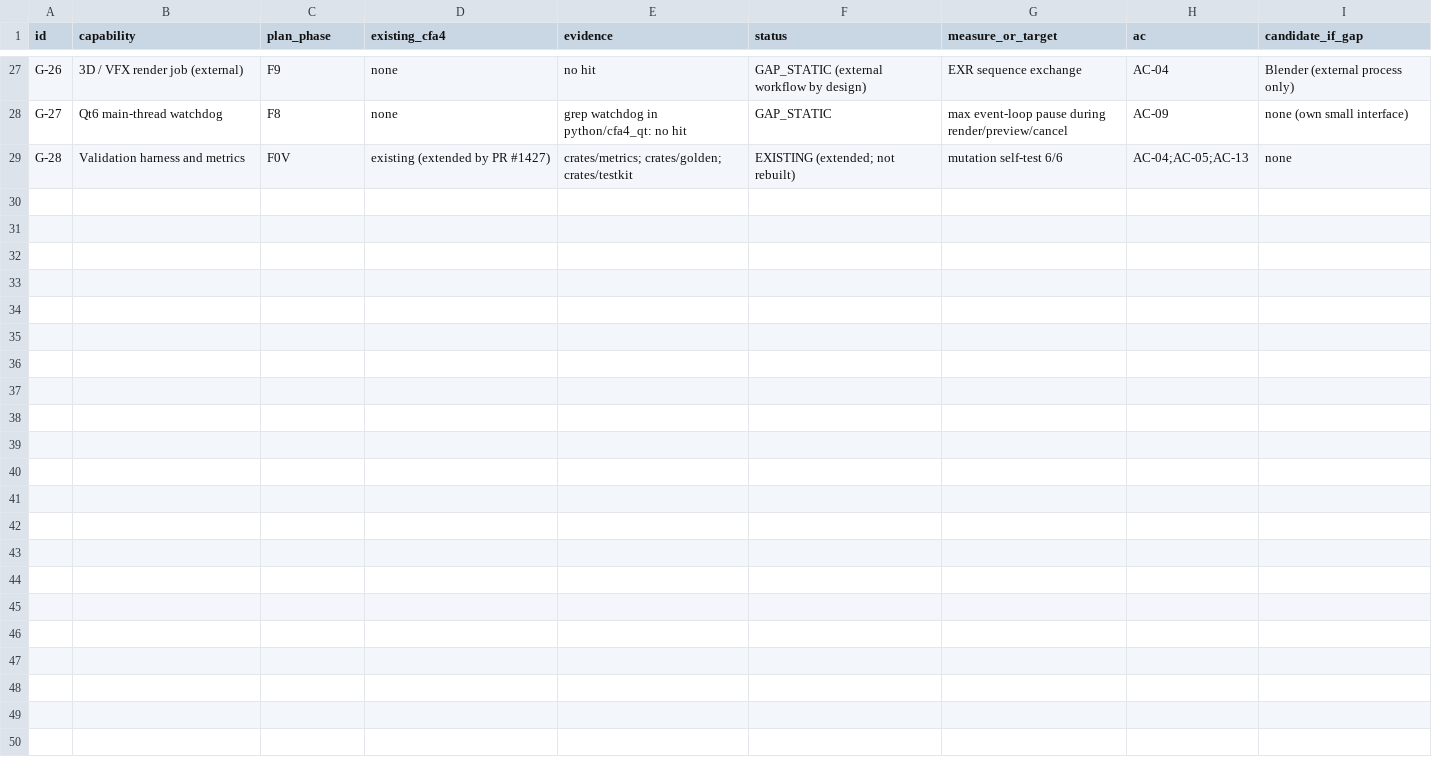
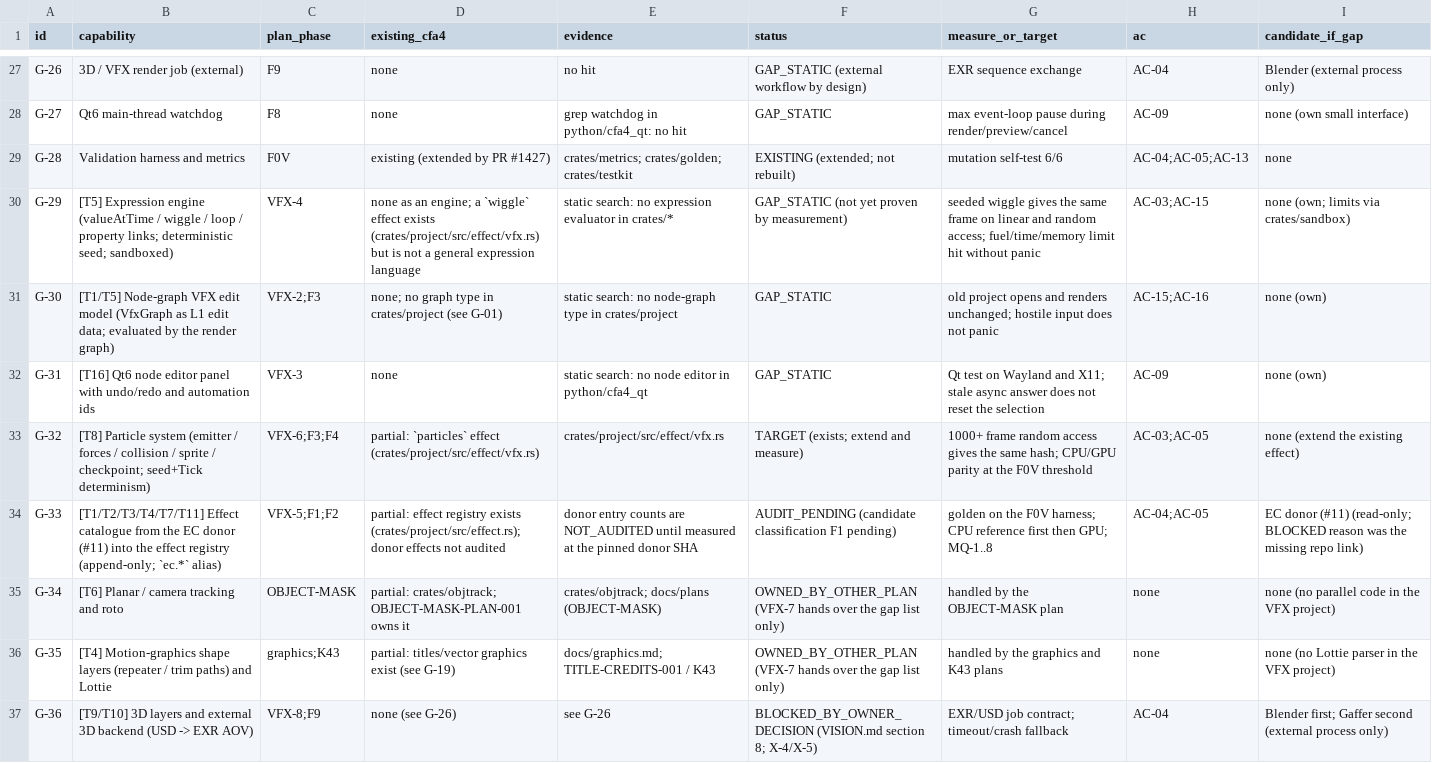
Before and after one commit to ubuntuokos/CinemaFundArchitecture4, a CSV file: docs/audit/render-f0v/F0-capability-gap-matrix.csv, drawn as a sheet; only a part is shown, gaps mark what is left out; the diff names each change by its address in the sheet, - before the commit and + after, or states it on an @@ line.

```diff
--- a/docs/audit/render-f0v/F0-capability-gap-matrix.csv
+++ b/docs/audit/render-f0v/F0-capability-gap-matrix.csv
+row 30: G-29 | [T5] Expression engine (valueAtTime / wiggle / loop / property links; deterministic seed; sandboxed) | VFX-4 | none as an engine; a `wiggle` effect exists (crates/project/src/effect/vfx.rs) but is not a general expression language | static search: no expression evaluator in crates/* | GAP_STATIC (not yet proven by measurement) | seeded wiggle gives the same frame on linear and random access; fuel/time/memory limit hit without panic | AC-03;AC-15 | none (own; limits via crates/sandbox)
+row 31: G-30 | [T1/T5] Node-graph VFX edit model (VfxGraph as L1 edit data; evaluated by the render graph) | VFX-2;F3 | none; no graph type in crates/project (see G-01) | static search: no node-graph type in crates/project | GAP_STATIC | old project opens and renders unchanged; hostile input does not panic | AC-15;AC-16 | none (own)
+row 32: G-31 | [T16] Qt6 node editor panel with undo/redo and automation ids | VFX-3 | none | static search: no node editor in python/cfa4_qt | GAP_STATIC | Qt test on Wayland and X11; stale async answer does not reset the selection | AC-09 | none (own)
+row 33: G-32 | [T8] Particle system (emitter / forces / collision / sprite / checkpoint; seed+Tick determinism) | VFX-6;F3;F4 | partial: `particles` effect (crates/project/src/effect/vfx.rs) | crates/project/src/effect/vfx.rs | TARGET (exists; extend and measure) | 1000+ frame random access gives the same hash; CPU/GPU parity at the F0V threshold | AC-03;AC-05 | none (extend the existing effect)
+row 34: G-33 | [T1/T2/T3/T4/T7/T11] Effect catalogue from the EC donor (#11) into the effect registry (append-only; `ec.*` alias) | VFX-5;F1;F2 | partial: effect registry exists (crates/project/src/effect.rs); donor effects not audited | donor entry counts are NOT_AUDITED until measured at the pinned donor SHA | AUDIT_PENDING (candidate classification F1 pending) | golden on the F0V harness; CPU reference first then GPU; MQ-1..8 | AC-04;AC-05 | EC donor (#11) (read-only; BLOCKED reason was the missing repo link)
+row 35: G-34 | [T6] Planar / camera tracking and roto | OBJECT-MASK | partial: crates/objtrack; OBJECT-MASK-PLAN-001 owns it | crates/objtrack; docs/plans (OBJECT-MASK) | OWNED_BY_OTHER_PLAN (VFX-7 hands over the gap list only) | handled by the OBJECT-MASK plan | none | none (no parallel code in the VFX project)
+row 36: G-35 | [T4] Motion-graphics shape layers (repeater / trim paths) and Lottie | graphics;K43 | partial: titles/vector graphics exist (see G-19) | docs/graphics.md; TITLE-CREDITS-001 / K43 | OWNED_BY_OTHER_PLAN (VFX-7 hands over the gap list only) | handled by the graphics and K43 plans | none | none (no Lottie parser in the VFX project)
+row 37: G-36 | [T9/T10] 3D layers and external 3D backend (USD -> EXR AOV) | VFX-8;F9 | none (see G-26) | see G-26 | BLOCKED_BY_OWNER_DECISION (VISION.md section 8; X-4/X-5) | EXR/USD job contract; timeout/crash fallback | AC-04 | Blender first; Gaffer second (external process only)
```
